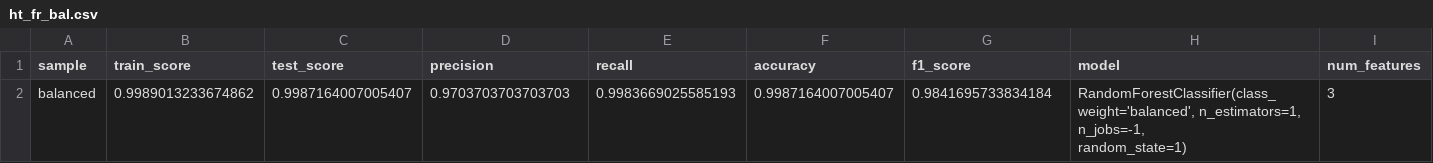
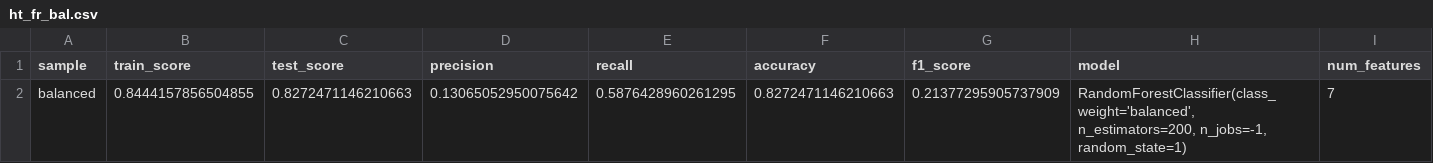
Before and after one commit to mkipper/capstone2-lego-data, a CSV file: data from notebooks/ht_fr_bal.csv, drawn as a sheet; only a part is shown; ↵ is a line break in a cell; the diff covers the shown part only; the diff names each change by its address in the sheet, - before the commit and + after, or states it on an @@ line.

```diff
--- a/data from notebooks/ht_fr_bal.csv
+++ b/data from notebooks/ht_fr_bal.csv
-B2 (train_score): 0.9989013233674862
+B2 (train_score): 0.8444157856504855
-C2 (test_score): 0.9987164007005407
+C2 (test_score): 0.8272471146210663
-D2 (precision): 0.9703703703703703
+D2 (precision): 0.13065052950075642
-E2 (recall): 0.9983669025585193
+E2 (recall): 0.5876428960261295
-F2 (accuracy): 0.9987164007005407
+F2 (accuracy): 0.8272471146210663
-G2 (f1_score): 0.9841695733834184
+G2 (f1_score): 0.21377295905737909
-H2 (model): RandomForestClassifier(class_weight='balanced', n_estimators=1, n_jobs=-1, ↵ random_state=1)
+H2 (model): RandomForestClassifier(class_weight='balanced', n_estimators=200, n_jobs=-1, ↵ random_state=1)
-I2 (num_features): 3
+I2 (num_features): 7
```
Also changed, not shown: 1 added row elsewhere in this file, data from notebooks/ht0.csv, data from notebooks/ht_dfg_over.csv, 14 other files.
